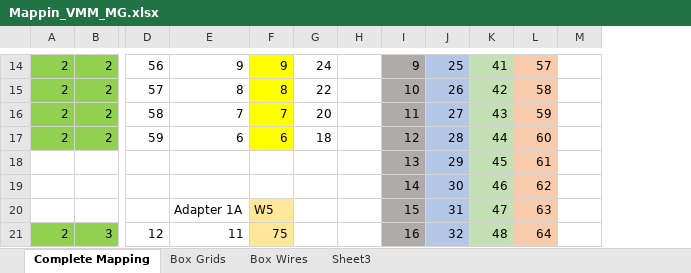
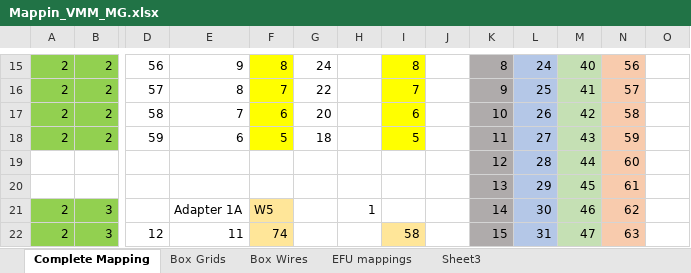
Before and after one commit to ess-dg/MultiGrid24_STF_VMM_measurements, an Excel workbook: Tables/Mappin_VMM_MG.xlsx, sheet Complete Mapping, drawn as a sheet; only a part is shown, gaps mark what is left out; values as stored, in another font and other column widths than the file's, no borders; removed rows and columns are numbered as before the commit, all else as after; rows hold the shown columns only; the diff covers the shown part only; the diff names each change by its address in the sheet, - before the commit and + after, or states it on an @@ line.

```diff
--- a/Tables/Mappin_VMM_MG.xlsx (sheet Complete Mapping)
+++ b/Tables/Mappin_VMM_MG.xlsx (sheet Complete Mapping)
+sheet tab: EFU mappings
+column I, rows 15-18: 8 | 7 | 6 | 5; row 22: 58
+column J, empty
-F15: 9
+F15: 8
-K15: 9
+K15: 8
-L15: 25
+L15: 24
-M15: 41
+M15: 40
-N15: 57
+N15: 56
-F16: 8
+F16: 7
-K16: 10
+K16: 9
-L16: 26
+L16: 25
-M16: 42
+M16: 41
-N16: 58
+N16: 57
-F17: 7
+F17: 6
-K17: 11
+K17: 10
-L17: 27
+L17: 26
-M17: 43
+M17: 42
-N17: 59
+N17: 58
-F18: 6
+F18: 5
-K18: 12
+K18: 11
-L18: 28
+L18: 27
-M18: 44
+M18: 43
-N18: 60
+N18: 59
+row 19:  |  |  |  |  |  |  |  |  | 12 | 28 | 44 | 60
-row 19:  |  |  |  |  |  |  | 14 | 30 | 46 | 62
-row 20:  |  |  | Adapter 1A | W5 |  |  | 15 | 31 | 47 | 63
+row 21: 2 | 3 |  | Adapter 1A | W5 |  | 1 |  |  | 14 | 30 | 46 | 62
-F22: 75
+F22: 74
-K22: 16
+K22: 15
-L22: 32
+L22: 31
-M22: 48
+M22: 47
-N22: 64
+N22: 63
```
Also changed, not shown: 41 added rows, 40 removed rows, 166 edited cells and cell formats elsewhere in this sheet, formulas that keep their value, 7 other files.
